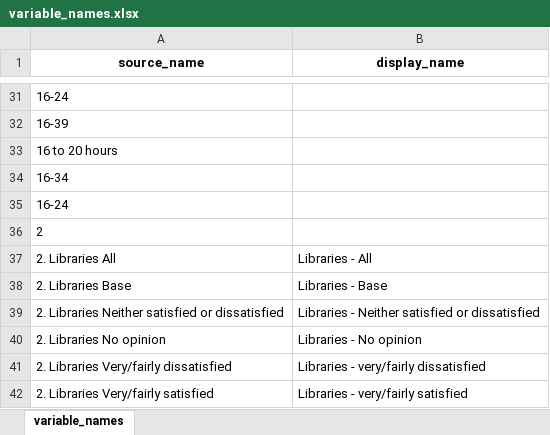
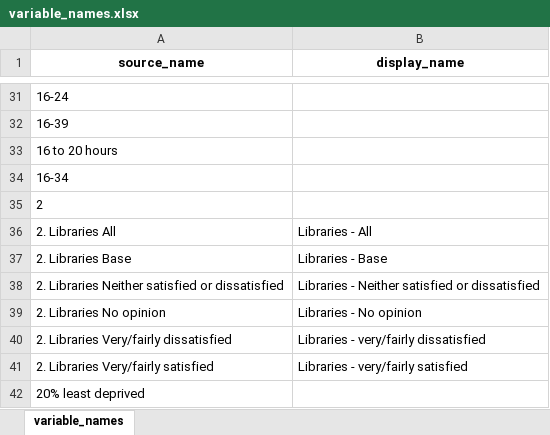
Before and after one commit to ScotGovAnalysis/shsannualreport, an Excel workbook: variable_names_old/variable_names.xlsx, sheet variable_names, drawn as a sheet; only a part is shown, gaps mark what is left out; the shorter side is filled out with more unchanged rows; values as stored, in another font and other column widths than the file's, no borders; the diff names each change by its address in the sheet, - before the commit and + after, or states it on an @@ line.

Commit message:
remove duplicate 16-24 from old variable names

```diff
--- a/variable_names_old/variable_names.xlsx (sheet variable_names)
+++ b/variable_names_old/variable_names.xlsx (sheet variable_names)
-row 35: 16-24
```
